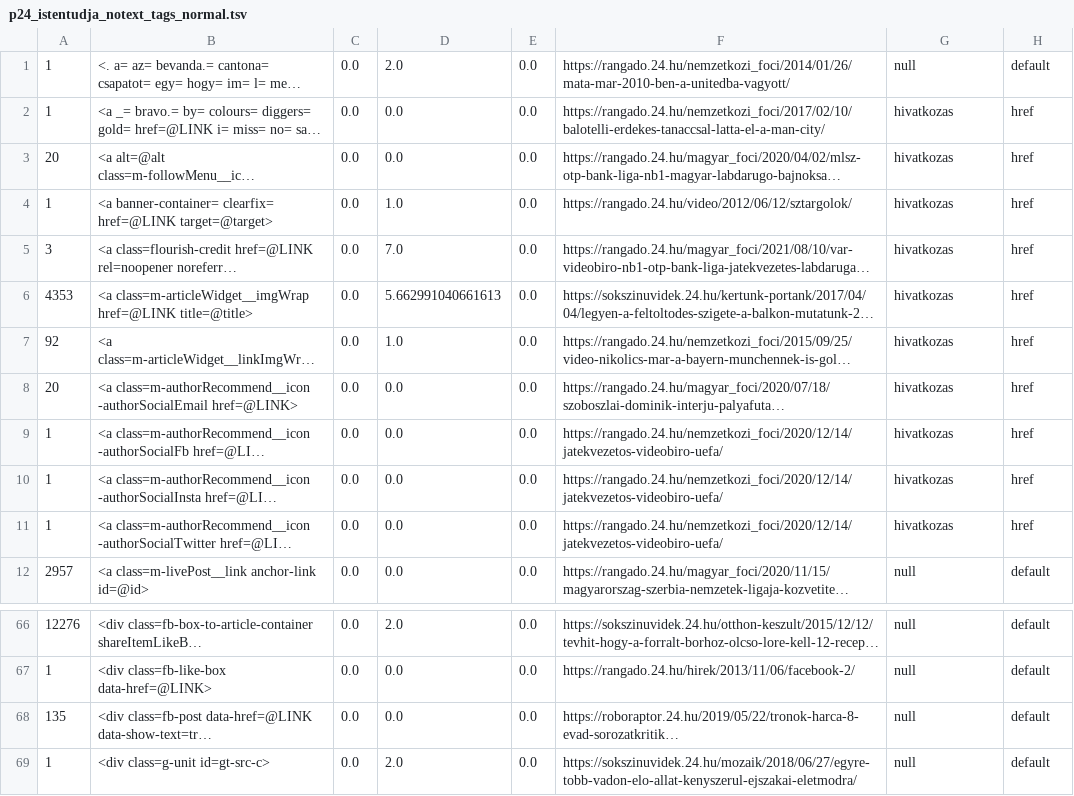
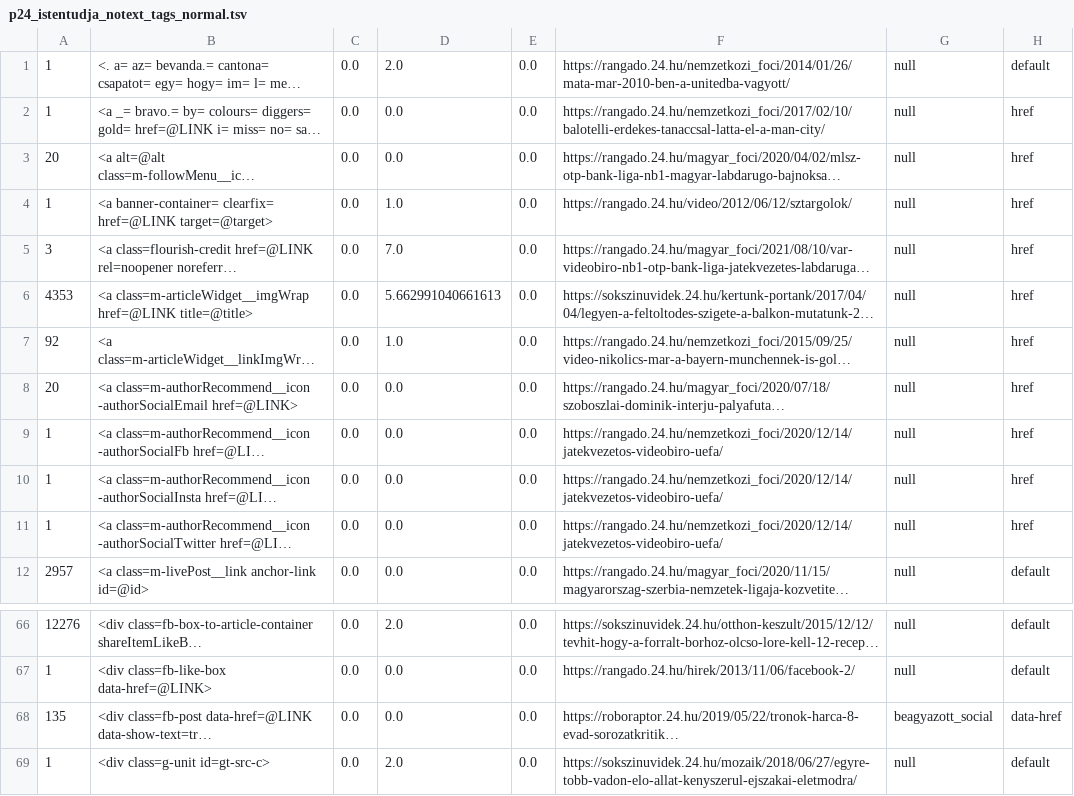
Before and after one commit to ELTE-DH/HTML2TEI, a TSV file: configs/p24_istentudja/p24_istentudja_notext_tags_normal.tsv, drawn as a sheet; only a part is shown, gaps mark what is left out; long unchanged cells end in …; the diff names each change by its address in the sheet, - before the commit and + after, or states it on an @@ line.

```diff
--- a/configs/p24_istentudja/p24_istentudja_notext_tags_normal.tsv
+++ b/configs/p24_istentudja/p24_istentudja_notext_tags_normal.tsv
-G2:G11: hivatkozas
+G2:G11: null
-G68: null
+G68: beagyazott_social
-H68: default
+H68: data-href
```
Also changed, not shown: configs/p24_istentudja/p24_istentudja_text_tags_normal.tsv, configs/p24_roboraptor/p24_roboraptor_notext_tags_normal.tsv, 10 other files.
